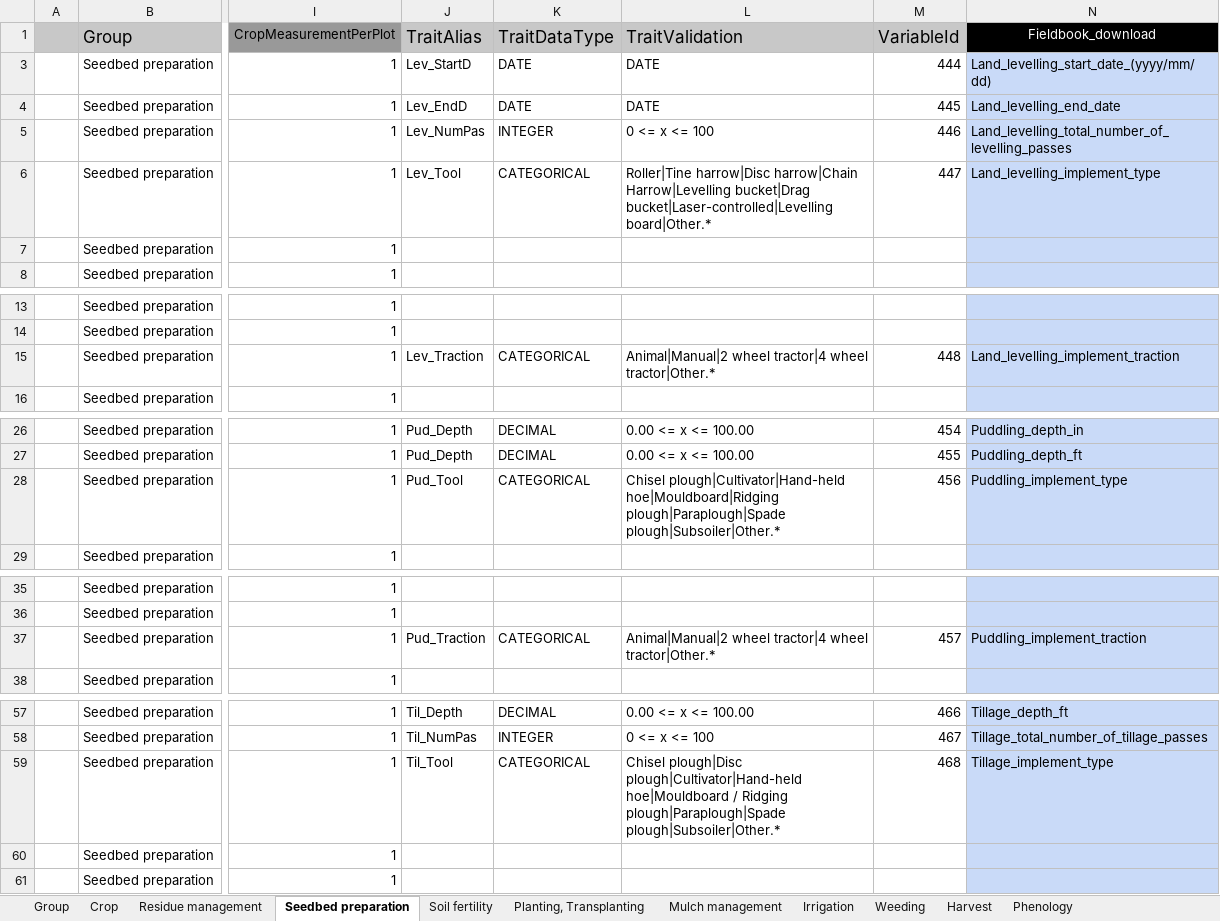
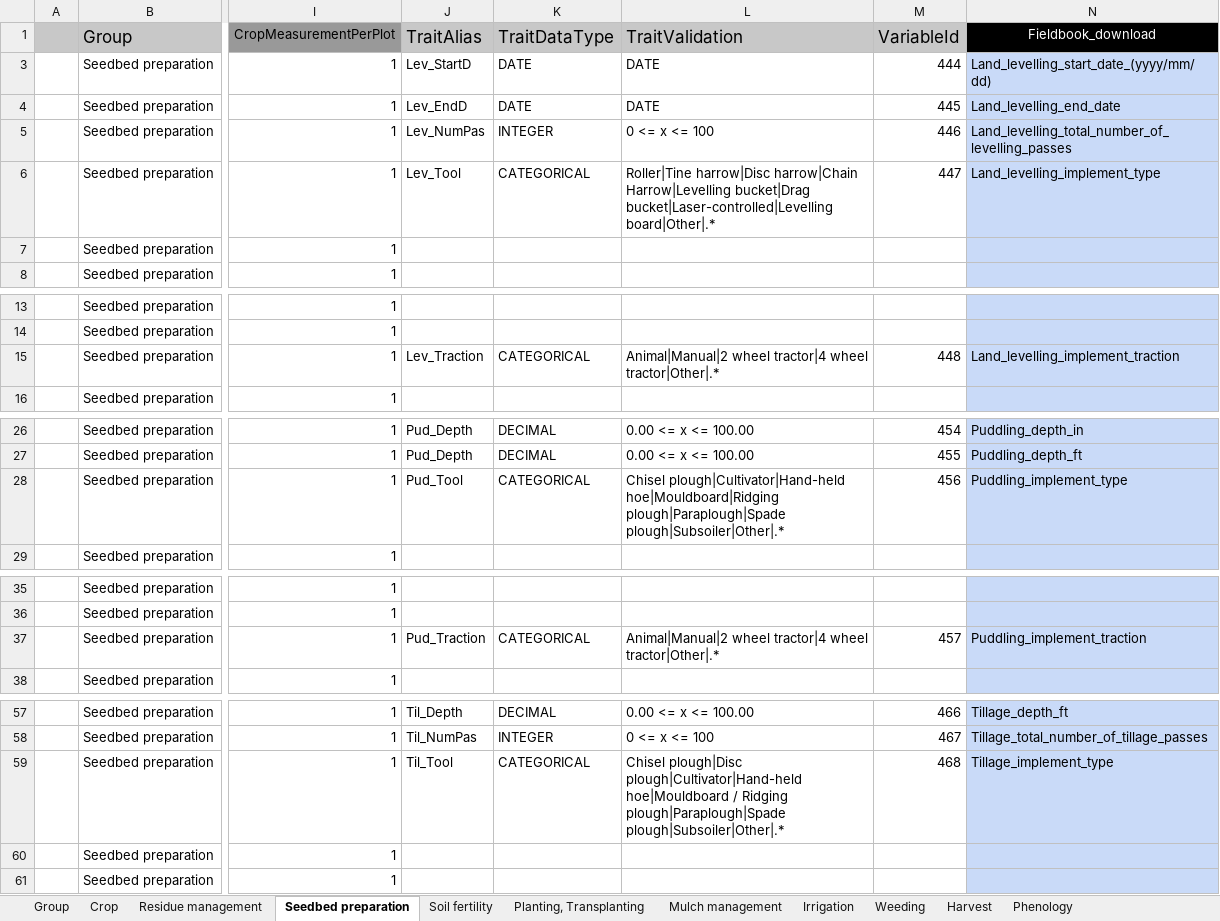
Before and after one commit to AGROFIMS/hagrofims, an Excel workbook: inst/hidap_agrofims/www/internal_files/AgroFIMS_Agronomy_DataDictionary_05-3-2019.xlsx, sheet Seedbed preparation, drawn as a sheet; only a part is shown, gaps mark what is left out; values as stored, in another font and other column widths than the file's, no borders; charts and pictures not drawn; the diff covers the shown part only; the diff names each change by its address in the sheet, - before the commit and + after, or states it on an @@ line.

```diff
--- a/inst/hidap_agrofims/www/internal_files/AgroFIMS_Agronomy_DataDictionary_05-3-2019.xlsx (sheet Seedbed preparation)
+++ b/inst/hidap_agrofims/www/internal_files/AgroFIMS_Agronomy_DataDictionary_05-3-2019.xlsx (sheet Seedbed preparation)
-L6 (TraitValidation): …bucket|Drag bucket|Laser-controlled|Levelling board|Other.*
+L6 (TraitValidation): …bucket|Drag bucket|Laser-controlled|Levelling board|Other|.*
-L15 (TraitValidation): …tractor|4 wheel tractor|Other.*
+L15 (TraitValidation): …tractor|4 wheel tractor|Other|.*
-L28 (TraitValidation): …hoe|Mouldboard|Ridging plough|Paraplough|Spade plough|Subsoiler|Other.*
+L28 (TraitValidation): …hoe|Mouldboard|Ridging plough|Paraplough|Spade plough|Subsoiler|Other|.*
-L37 (TraitValidation): …tractor|4 wheel tractor|Other.*
+L37 (TraitValidation): …tractor|4 wheel tractor|Other|.*
-L59 (TraitValidation): …Ridging plough|Paraplough|Spade plough|Subsoiler|Other.*
+L59 (TraitValidation): …Ridging plough|Paraplough|Spade plough|Subsoiler|Other|.*
```
Also changed, not shown: 1 edited cell elsewhere in this sheet, sheet Soil fertility, sheet Planting, Transplanting, sheet Biotic & abiotic stress, sheet Irrigation, sheet Harvest, sheet Residue management, 2 more sheets, charts or pictures, 2 other files.
